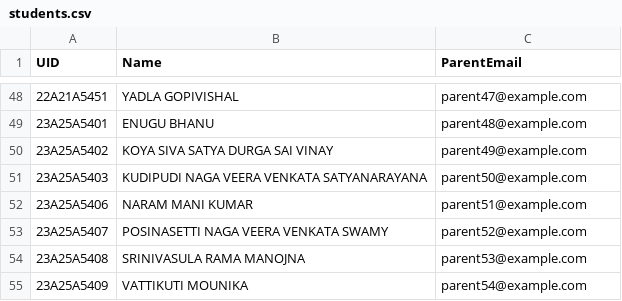
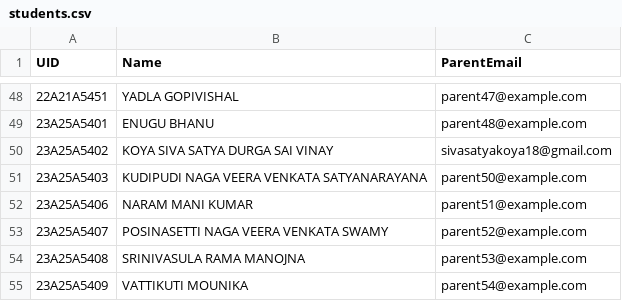
Before and after one commit to satyanarayana5403/student-attendance-portal, a CSV file: students.csv, drawn as a sheet; only a part is shown, gaps mark what is left out.

```diff
--- a/students.csv
+++ b/students.csv
@@ -49,3 +49,3 @@ UID,Name,ParentEmail
 23A25A5401,ENUGU BHANU,parent48@example.com
-23A25A5402,KOYA SIVA SATYA DURGA SAI VINAY,parent49@example.com
+23A25A5402,KOYA SIVA SATYA DURGA SAI VINAY,sivasatyakoya18@gmail.com
 23A25A5403,KUDIPUDI NAGA VEERA VENKATA SATYANARAYANA,parent50@example.com
```
Also changed, not shown: 18 other files.
